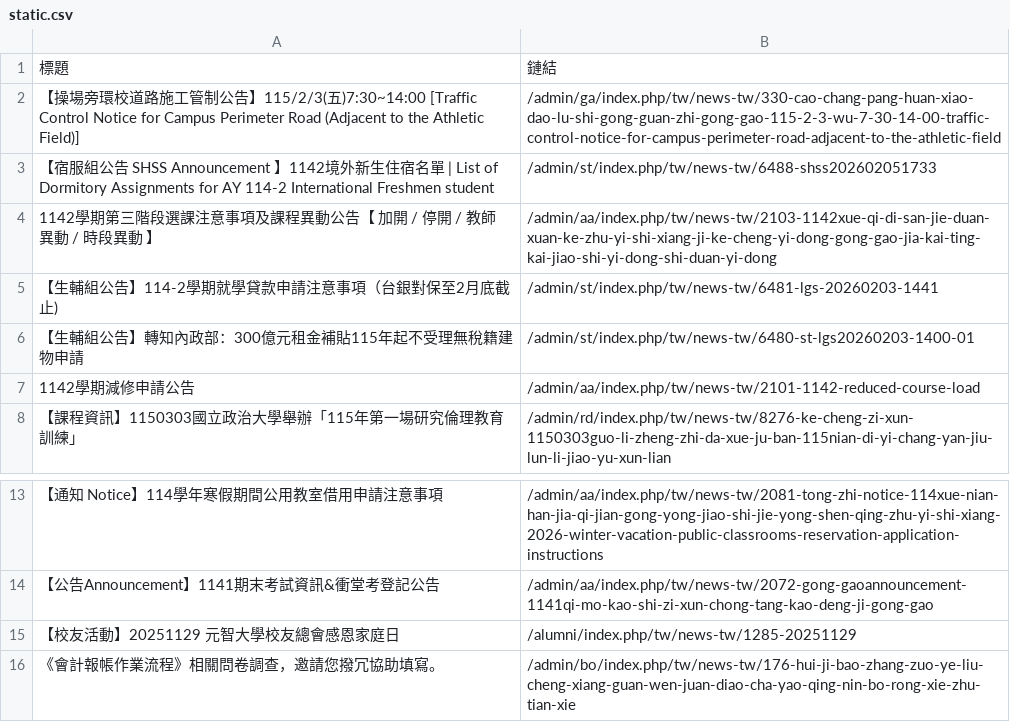
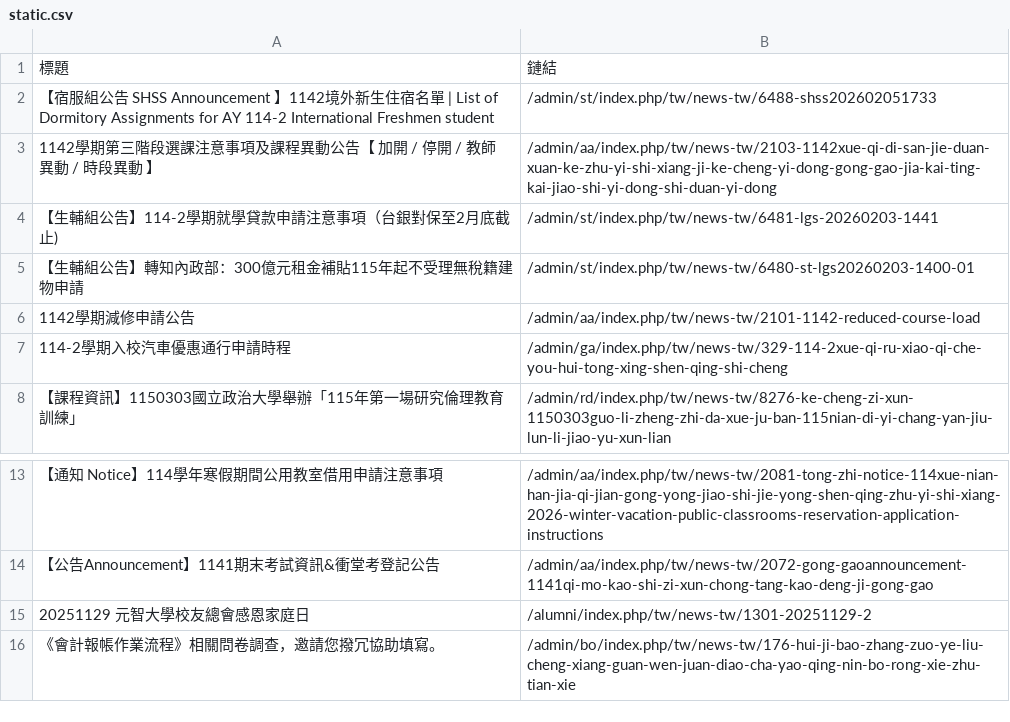
Before and after one commit to Anson0359/MidProject_Web_Crawler, a CSV file: static.csv, drawn as a sheet; only a part is shown, gaps mark what is left out.

```diff
--- a/static.csv
+++ b/static.csv
@@ -1,3 +1,2 @@
 標題,鏈結
- 【操場旁環校道路施工管制公告】115/2/3(五)7:30~14:00 [Traffic Control Notice for Campus Perimeter Road (Adjacent to the Athletic Field)],/admin/ga/index.php/tw/news-tw/330-cao-chang-pang-huan-xiao-dao-lu-shi-gong-guan-zhi-gong-gao-115-2-3-wu-7-30-14-00-traffic-control-notice-for-campus-perimeter-road-adjacent-to-the-athletic-field
  【宿服組公告 SHSS Announcement 】1142境外新生住宿名單 | List of Dormitory Assignments for AY 114-2 International Freshmen student,/admin/st/index.php/tw/news-tw/6488-shss202602051733
@@ -7,2 +6,3 @@
  1142學期減修申請公告,/admin/aa/index.php/tw/news-tw/2101-1142-reduced-course-load
+ 114-2學期入校汽車優惠通行申請時程,/admin/ga/index.php/tw/news-tw/329-114-2xue-qi-ru-xiao-qi-che-you-hui-tong-xing-shen-qing-shi-cheng
  【課程資訊】1150303國立政治大學舉辦「115年第一場研究倫理教育訓練」,/admin/rd/index.php/tw/news-tw/8276-ke-cheng-zi-xun-1150303guo-li-zheng-zhi-da-xue-ju-ban-115nian-di-yi-chang-yan-jiu-lun-li-jiao-yu-xun-lian
@@ -14,3 +14,3 @@
  【公告Announcement】1141期末考試資訊&衝堂考登記公告,/admin/aa/index.php/tw/news-tw/2072-gong-gaoannouncement-1141qi-mo-kao-shi-zi-xun-chong-tang-kao-deng-ji-gong-gao
- 【校友活動】20251129 元智大學校友總會感恩家庭日,/alumni/index.php/tw/news-tw/1285-20251129
+ 20251129 元智大學校友總會感恩家庭日 ,/alumni/index.php/tw/news-tw/1301-20251129-2
  《會計報帳作業流程》相關問卷調查，邀請您撥冗協助填寫。,/admin/bo/index.php/tw/news-tw/176-hui-ji-bao-zhang-zuo-ye-liu-cheng-xiang-guan-wen-juan-diao-cha-yao-qing-nin-bo-rong-xie-zhu-tian-xie
```
Also changed, not shown: api.csv.
